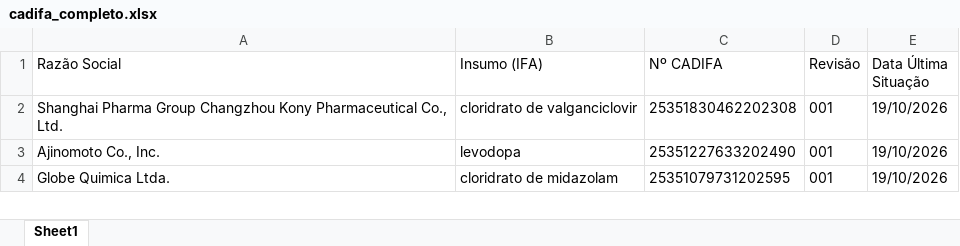
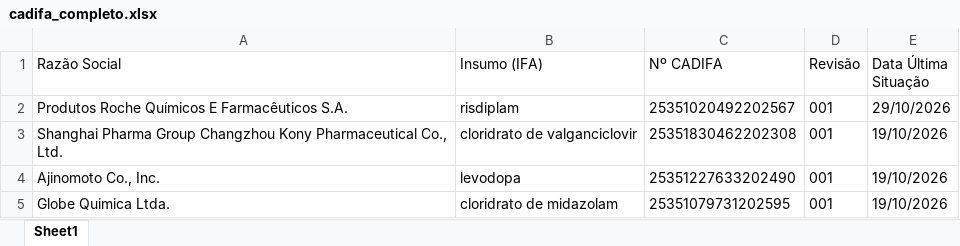
Before and after one commit to KarolineRuizxx/anvisa-cadifa-monitor, an Excel workbook: cadifa_completo.xlsx, sheet Sheet1, drawn as a sheet; only a part is shown; values as stored, in another font and other column widths than the file's, no borders; the diff names each change by its address in the sheet, - before the commit and + after, or states it on an @@ line.

```diff
--- a/cadifa_completo.xlsx (sheet Sheet1)
+++ b/cadifa_completo.xlsx (sheet Sheet1)
+row 2: Produtos Roche Químicos E Farmacêuticos S.A. | risdiplam | 25351020492202567 | 001 | 29/10/2026
```
Also changed, not shown: cadifa_completo_anterior.xlsx.
